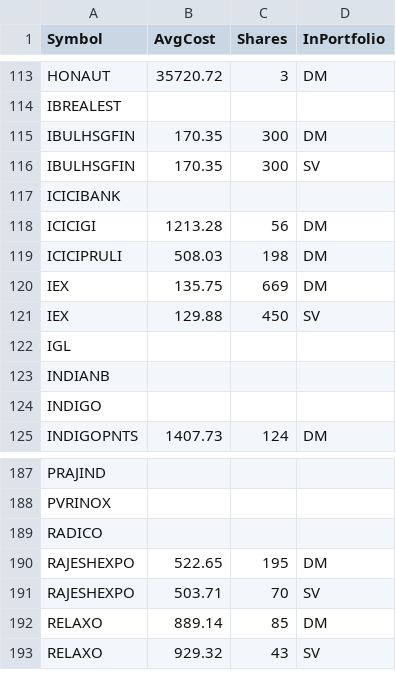
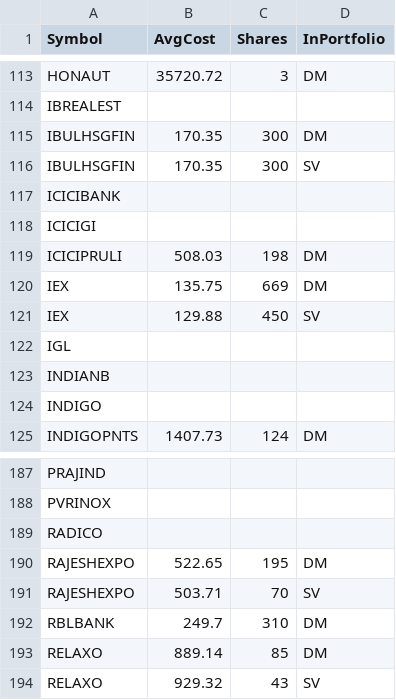
Before and after one commit to ankit-rathi/Quantvesting_v1, a CSV file: data/myPortfolioStocks.csv, drawn as a sheet; only a part is shown, gaps mark what is left out; removed rows and columns are numbered as before the commit, all else as after; the diff names each change by its address in the sheet, - before the commit and + after, or states it on an @@ line.

Commit message:
Add files via upload

```diff
--- a/data/myPortfolioStocks.csv
+++ b/data/myPortfolioStocks.csv
-row 118: ICICIGI | 1213.28 | 56 | DM
+row 118: ICICIGI
+row 192: RBLBANK | 249.7 | 310 | DM
```
